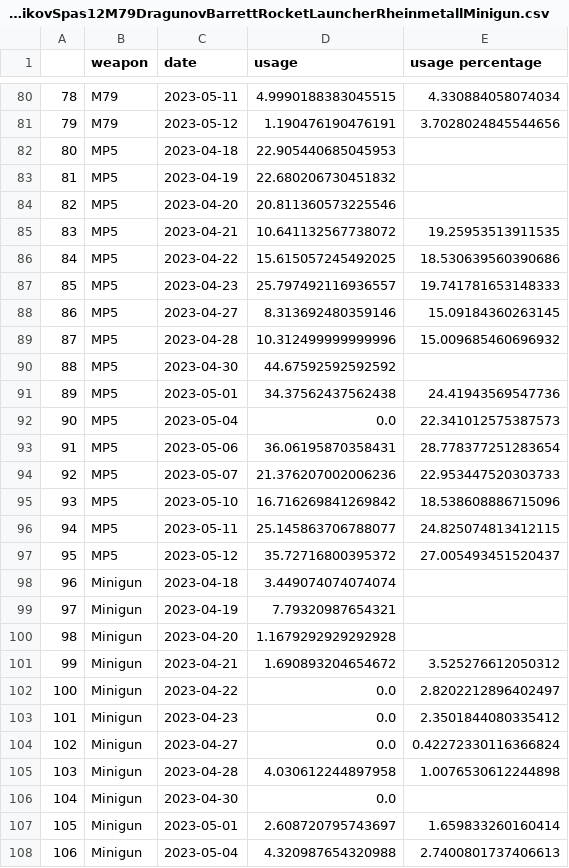
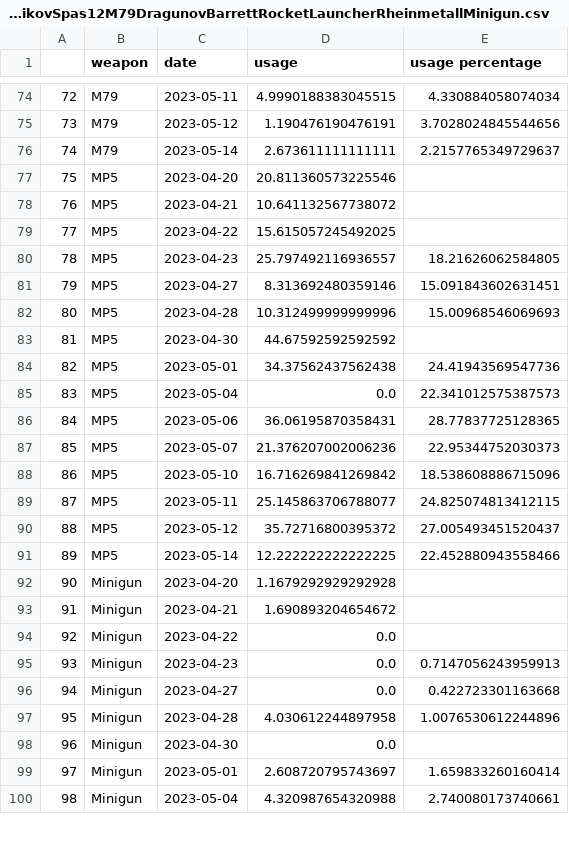
Before and after one commit to s2vndl/s2_1st_tournament_stats, a CSV file: docs/data/wu2_ra_7_DeaglesMP5SteyrAUGKalashnikovSpas12M79DragunovBarrettRocketLauncherRheinmetallMinigun.csv, drawn as a sheet; only a part is shown, gaps mark what is left out; removed rows and columns are numbered as before the commit, all else as after; the diff covers the shown part only; the diff names each change by its address in the sheet, - before the commit and + after, or states it on an @@ line.

```diff
--- a/docs/data/wu2_ra_7_DeaglesMP5SteyrAUGKalashnikovSpas12M79DragunovBarrettRocketLauncherRheinmetallMinigun.csv
+++ b/docs/data/wu2_ra_7_DeaglesMP5SteyrAUGKalashnikovSpas12M79DragunovBarrettRocketLauncherRheinmetallMinigun.csv
@@ column A renumbered between rows 2 and 165 @@
-row 82: 80 | MP5 | 2023-04-18 | 22.905440685045953
-row 83: 81 | MP5 | 2023-04-19 | 22.680206730451832
+row 76: 74 | M79 | 2023-05-14 | 2.673611111111111 | 2.2157765349729637
-E78 (usage percentage): 19.25953513911535
+E78 (usage percentage): (empty)
-E79 (usage percentage): 18.530639560390686
+E79 (usage percentage): (empty)
-E80 (usage percentage): 19.741781653148333
+E80 (usage percentage): 18.21626062584805
-E81 (usage percentage): 15.09184360263145
+E81 (usage percentage): 15.091843602631451
-E82 (usage percentage): 15.009685460696932
+E82 (usage percentage): 15.00968546069693
-E86 (usage percentage): 28.778377251283654
+E86 (usage percentage): 28.77837725128365
-E87 (usage percentage): 22.953447520303733
+E87 (usage percentage): 22.95344752030373
-row 98: 96 | Minigun | 2023-04-18 | 3.449074074074074
-row 99: 97 | Minigun | 2023-04-19 | 7.79320987654321
+row 91: 89 | MP5 | 2023-05-14 | 12.222222222222225 | 22.452880943558466
-E93 (usage percentage): 3.525276612050312
+E93 (usage percentage): (empty)
-E94 (usage percentage): 2.8202212896402497
+E94 (usage percentage): (empty)
-E95 (usage percentage): 2.3501844080335412
+E95 (usage percentage): 0.7147056243959913
-E96 (usage percentage): 0.42272330116366824
+E96 (usage percentage): 0.422723301163668
-E97 (usage percentage): 1.0076530612244898
+E97 (usage percentage): 1.0076530612244896
-E100 (usage percentage): 2.7400801737406613
+E100 (usage percentage): 2.740080173740661
```
Also changed, not shown: 9 added rows, 18 removed rows and 42 edited cells elsewhere in this file, docs/data/map-trends-a-g-14-days-avg.csv, docs/data/map-trends-h-z-14-days-avg.csv, 50 other files.
